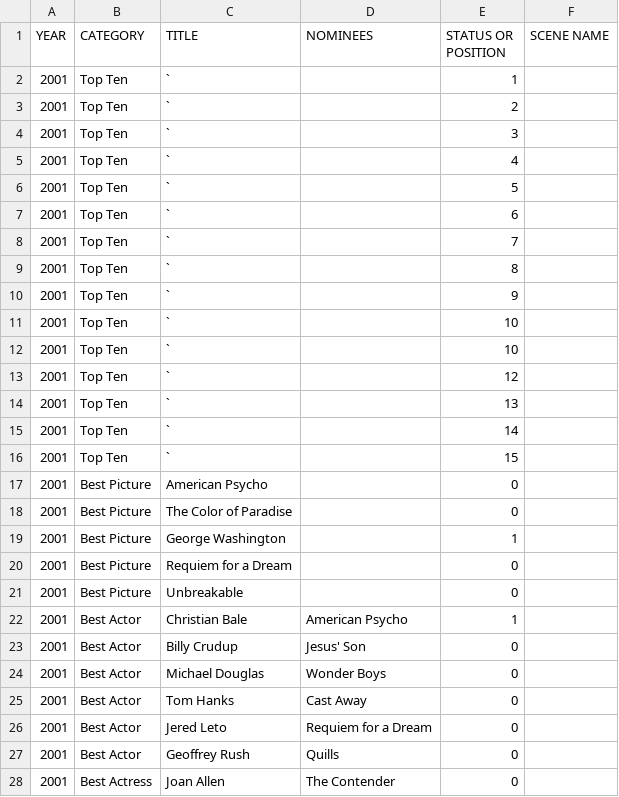
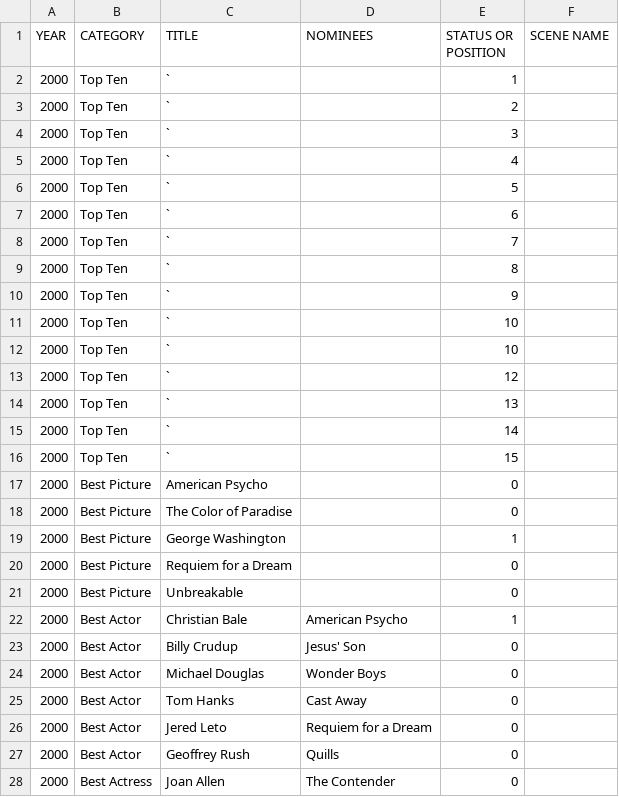
Before and after one commit to tgh/FiLTH, a CSV file: data/2000.csv, drawn as a sheet; only a part is shown; the diff covers the shown part only.

```diff
--- a/data/2000.csv
+++ b/data/2000.csv
@@ -1,28 +1,28 @@
 YEAR,CATEGORY,TITLE,NOMINEES,STATUS OR POSITION,SCENE NAME
-2001,Top Ten,`,,1,
-2001,Top Ten,`,,2,
-2001,Top Ten,`,,3,
-2001,Top Ten,`,,4,
-2001,Top Ten,`,,5,
-2001,Top Ten,`,,6,
-2001,Top Ten,`,,7,
-2001,Top Ten,`,,8,
-2001,Top Ten,`,,9,
-2001,Top Ten,`,,10,
-2001,Top Ten,`,,10,
-2001,Top Ten,`,,12,
-2001,Top Ten,`,,13,
-2001,Top Ten,`,,14,
-2001,Top Ten,`,,15,
-2001,Best Picture,American Psycho,,0,
-2001,Best Picture,The Color of Paradise,,0,
-2001,Best Picture,George Washington,,1,
-2001,Best Picture,Requiem for a Dream,,0,
-2001,Best Picture,Unbreakable,,0,
-2001,Best Actor,Christian Bale,American Psycho,1,
-2001,Best Actor,Billy Crudup,Jesus' Son,0,
-2001,Best Actor,Michael Douglas,Wonder Boys,0,
-2001,Best Actor,Tom Hanks,Cast Away,0,
-2001,Best Actor,Jered Leto,Requiem for a Dream,0,
-2001,Best Actor,Geoffrey Rush,Quills,0,
-2001,Best Actress,Joan Allen,The Contender,0,
+2000,Top Ten,`,,1,
+2000,Top Ten,`,,2,
+2000,Top Ten,`,,3,
+2000,Top Ten,`,,4,
+2000,Top Ten,`,,5,
+2000,Top Ten,`,,6,
+2000,Top Ten,`,,7,
+2000,Top Ten,`,,8,
+2000,Top Ten,`,,9,
+2000,Top Ten,`,,10,
+2000,Top Ten,`,,10,
+2000,Top Ten,`,,12,
+2000,Top Ten,`,,13,
+2000,Top Ten,`,,14,
+2000,Top Ten,`,,15,
+2000,Best Picture,American Psycho,,0,
+2000,Best Picture,The Color of Paradise,,0,
+2000,Best Picture,George Washington,,1,
+2000,Best Picture,Requiem for a Dream,,0,
+2000,Best Picture,Unbreakable,,0,
+2000,Best Actor,Christian Bale,American Psycho,1,
+2000,Best Actor,Billy Crudup,Jesus' Son,0,
+2000,Best Actor,Michael Douglas,Wonder Boys,0,
+2000,Best Actor,Tom Hanks,Cast Away,0,
+2000,Best Actor,Jered Leto,Requiem for a Dream,0,
+2000,Best Actor,Geoffrey Rush,Quills,0,
+2000,Best Actress,Joan Allen,The Contender,0,
```
Also changed, not shown: 50 edited cells elsewhere in this file, data/1999.csv, 2 other files.
